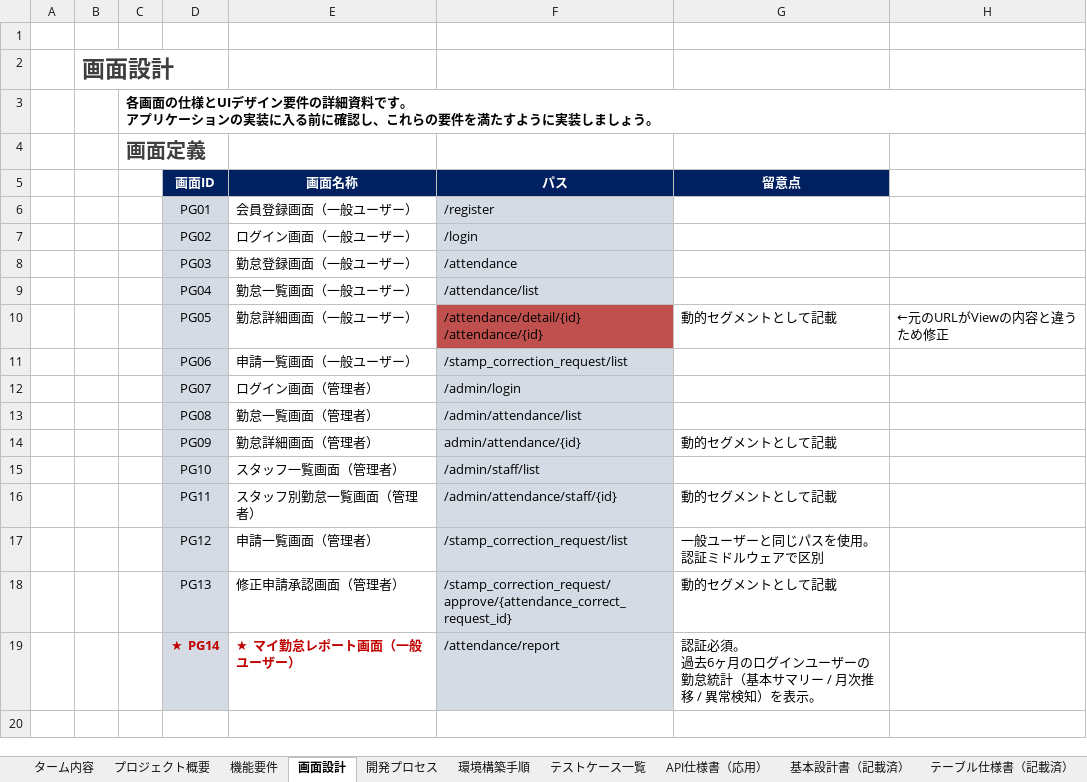
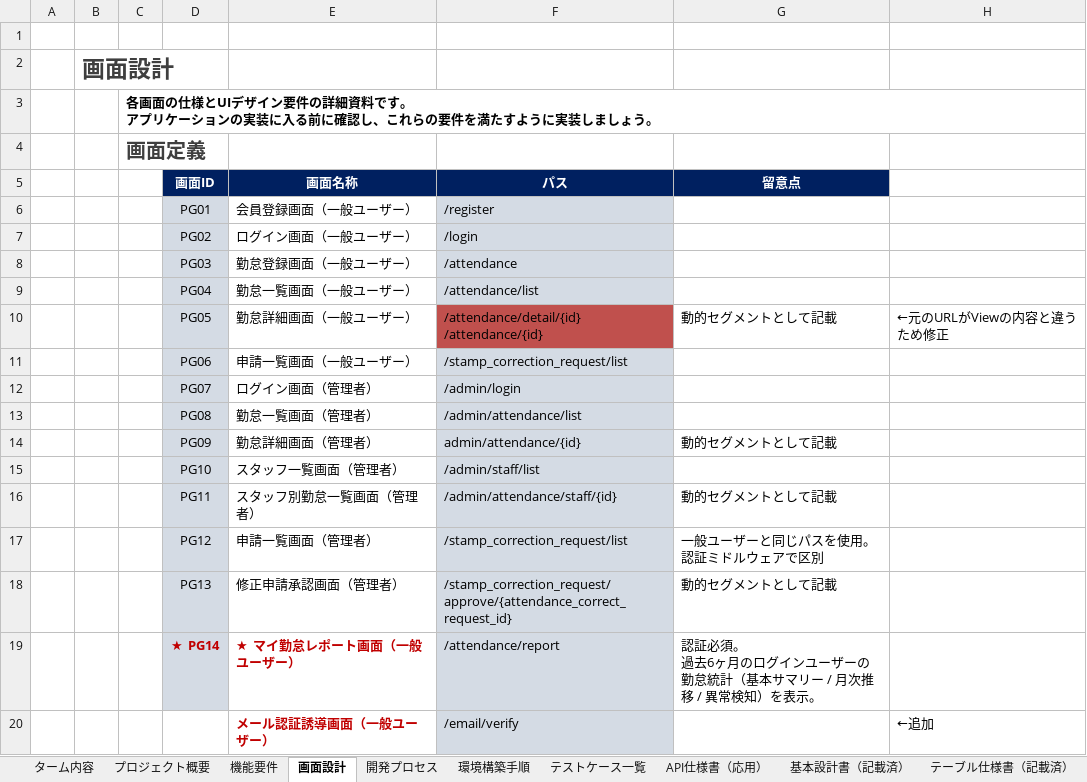
Before and after one commit to yuto-oshima18/attendance-app, an Excel workbook: docs/各種設計書.xlsx, sheet 画面設計, drawn as a sheet; values as stored, in another font and other column widths than the file's, no borders; the diff names each change by its address in the sheet, - before the commit and + after, or states it on an @@ line.

```diff
--- a/docs/各種設計書.xlsx (sheet 画面設計)
+++ b/docs/各種設計書.xlsx (sheet 画面設計)
+row 20:  |  |  |  | メール認証誘導画面（一般ユーザー） | /email/verify |  | ←追加
```
Also changed, not shown: sheet テーブル仕様書（記載済）, sheet 基本設計書（記載済）, charts or pictures, 2 other files.
